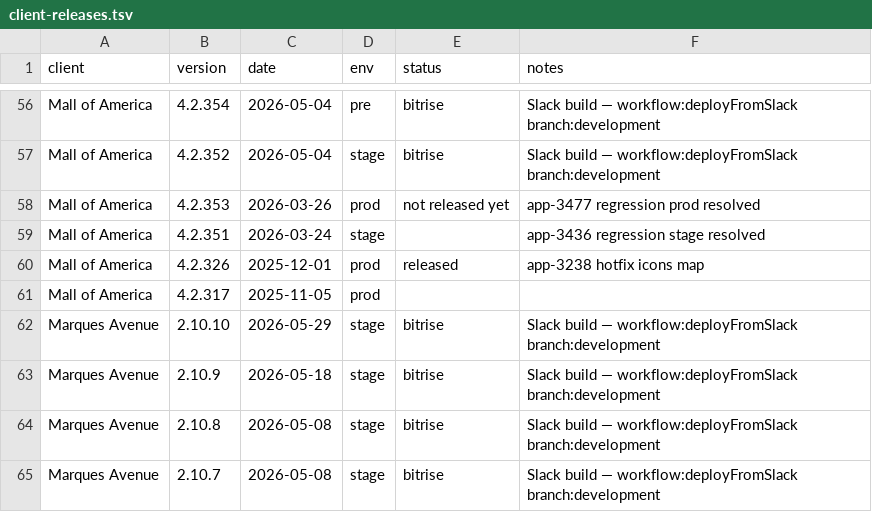
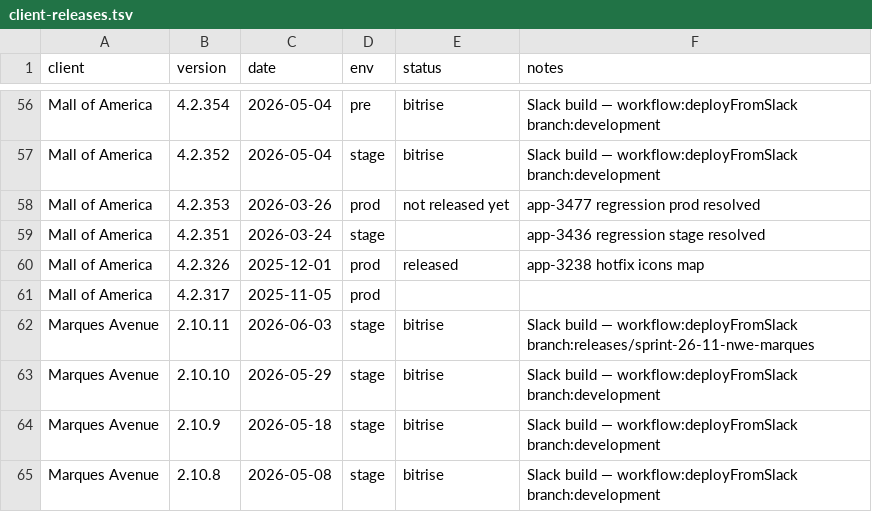
Before and after one commit to dayerdl/slack-bitrise-build-trigger, a TSV file: data/client-releases.tsv, drawn as a sheet; only a part is shown, gaps mark what is left out; the shorter side is filled out with more unchanged rows; the diff names each change by its address in the sheet, - before the commit and + after, or states it on an @@ line.

Commit message:
chore(releases): Marques Avenue 2.10.11 from Bitrise trigger [slack]

```diff
--- a/data/client-releases.tsv
+++ b/data/client-releases.tsv
+row 62: Marques Avenue | 2.10.11 | 2026-06-03 | stage | bitrise | Slack build — workflow:deployFromSlack branch:releases/sprint-26-11-nwe-marques
```
